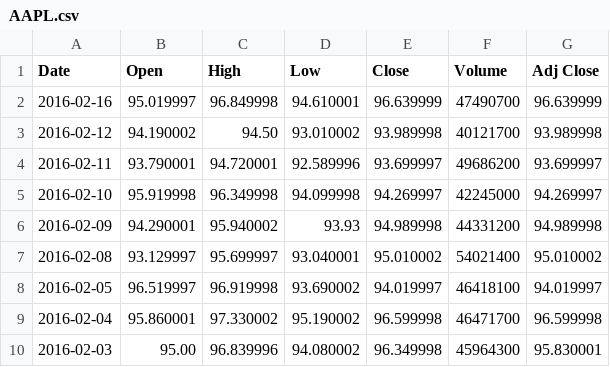
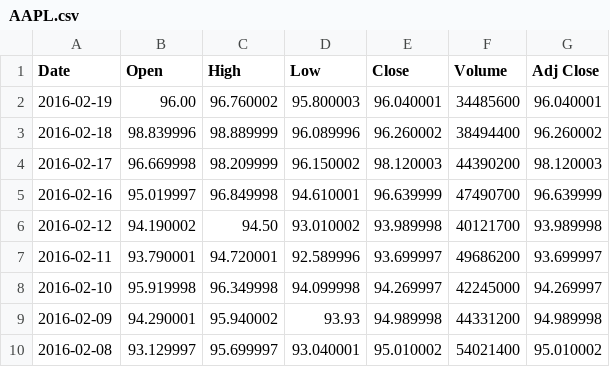
Before and after one commit to hoover456/investicator, a CSV file: data/AAPL.csv, drawn as a sheet; only a part is shown; the shorter side is filled out with more unchanged rows.

```diff
--- a/data/AAPL.csv
+++ b/data/AAPL.csv
@@ -1,2 +1,5 @@
 Date,Open,High,Low,Close,Volume,Adj Close
+2016-02-19,96.00,96.760002,95.800003,96.040001,34485600,96.040001
+2016-02-18,98.839996,98.889999,96.089996,96.260002,38494400,96.260002
+2016-02-17,96.669998,98.209999,96.150002,98.120003,44390200,98.120003
 2016-02-16,95.019997,96.849998,94.610001,96.639999,47490700,96.639999
```
Also changed, not shown: 4 other files.
